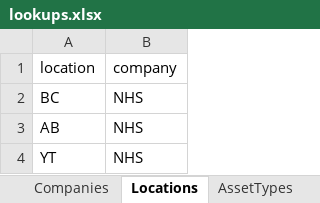
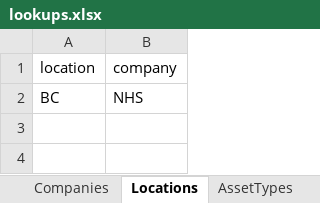
Before and after one commit to JustinRaoECCC/nhs-infrastructure-map-electron, an Excel workbook: data/lookups.xlsx, sheet Locations, drawn as a sheet; values as stored, in another font and other column widths than the file's, no borders; the diff names each change by its address in the sheet, - before the commit and + after, or states it on an @@ line.

```diff
--- a/data/lookups.xlsx (sheet Locations)
+++ b/data/lookups.xlsx (sheet Locations)
-row 3: AB | NHS
-row 4: YT | NHS
```
Also changed, not shown: sheet AssetTypes, 8 other files.
